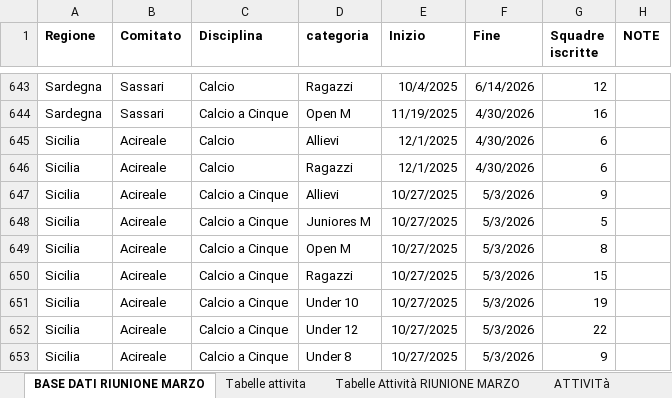
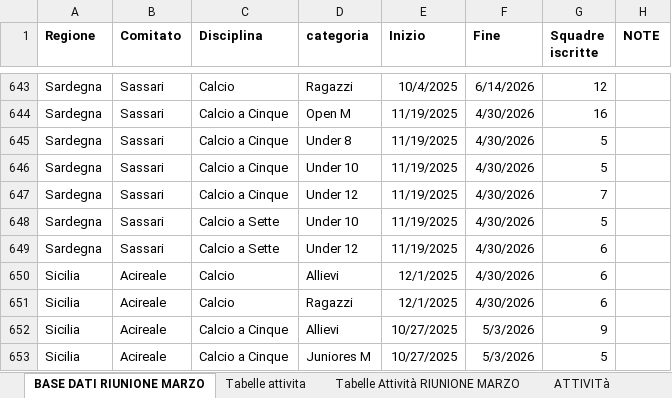
Before and after one commit to RiciMarino/portale-cras, an Excel workbook: _Tabelle sport di squadra_2026.xlsx, sheet BASE DATI RIUNIONE MARZO, drawn as a sheet; only a part is shown, gaps mark what is left out; the shorter side is filled out with more unchanged rows; values as stored, in another font and other column widths than the file's, no borders; table styles not drawn; the diff names each change by its address in the sheet, - before the commit and + after, or states it on an @@ line.

```diff
--- a/_Tabelle sport di squadra_2026.xlsx (sheet BASE DATI RIUNIONE MARZO)
+++ b/_Tabelle sport di squadra_2026.xlsx (sheet BASE DATI RIUNIONE MARZO)
+row 645: Sardegna | Sassari | Calcio a Cinque | Under 8 | 11/19/2025 | 4/30/2026 | 5
+row 646: Sardegna | Sassari | Calcio a Cinque | Under 10 | 11/19/2025 | 4/30/2026 | 5
+row 647: Sardegna | Sassari | Calcio a Cinque | Under 12 | 11/19/2025 | 4/30/2026 | 7
+row 648: Sardegna | Sassari | Calcio a Sette | Under 10 | 11/19/2025 | 4/30/2026 | 5
+row 649: Sardegna | Sassari | Calcio a Sette | Under 12 | 11/19/2025 | 4/30/2026 | 6
```
Also changed, not shown: sheet Tabelle Attività RIUNIONE MARZO, sheet ATTIVITà, sheet Tabelle attivita.
